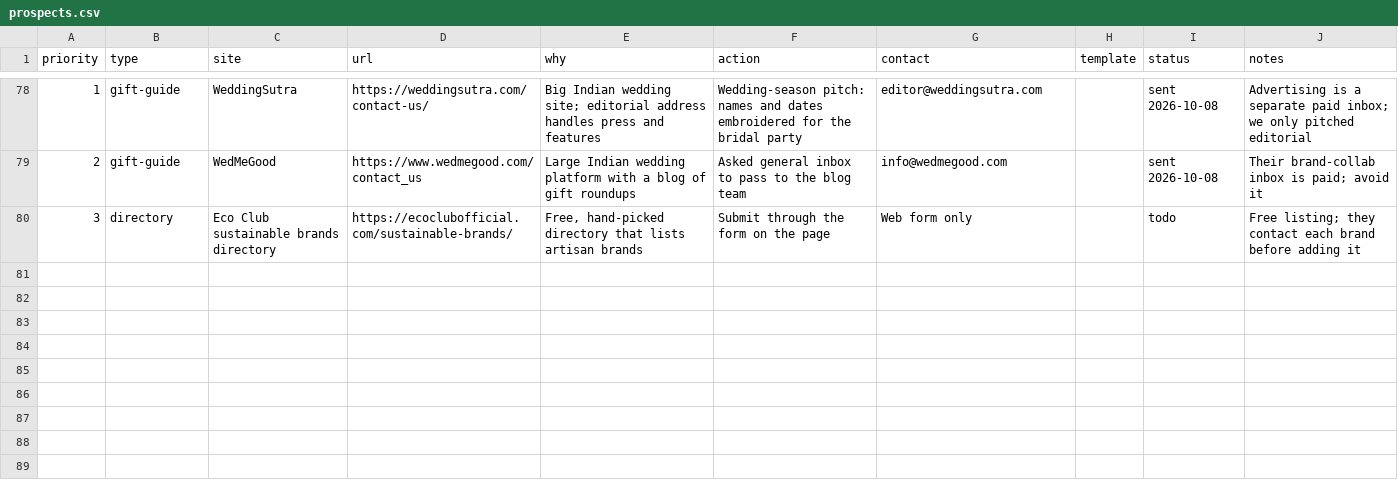
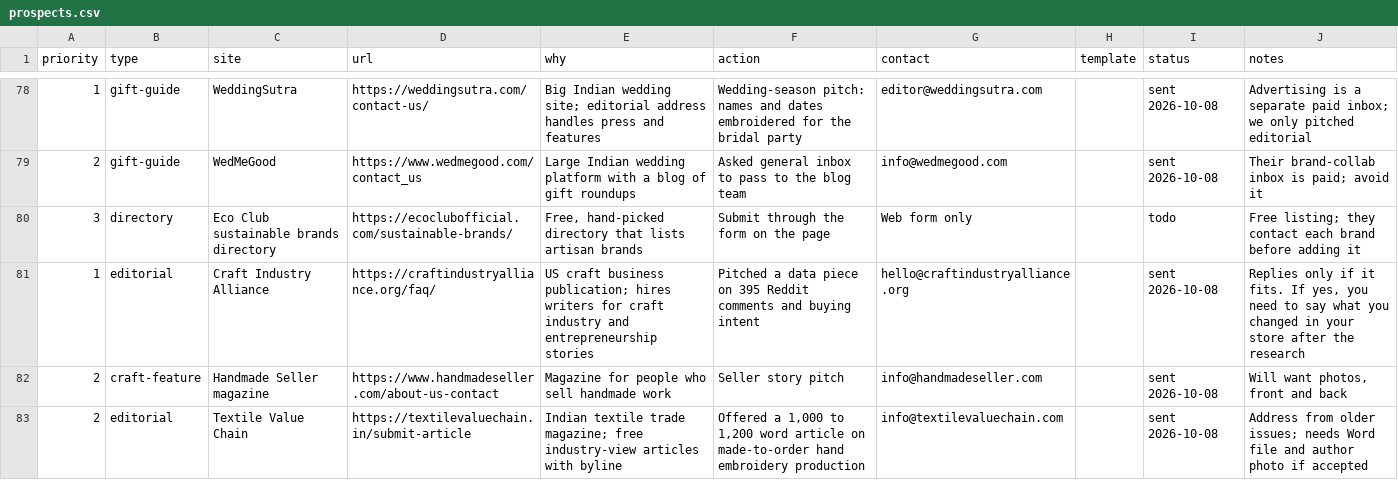
Before and after one commit to abdvikashtomar-crypto/claude-, a CSV file: backlinks/prospects.csv, drawn as a sheet; only a part is shown, gaps mark what is left out; the diff names each change by its address in the sheet, - before the commit and + after, or states it on an @@ line.

```diff
--- a/backlinks/prospects.csv
+++ b/backlinks/prospects.csv
+row 81: 1 | editorial | Craft Industry Alliance | https://craftindustryalliance.org/faq/ | US craft business publication; hires writers for craft industry and entrepreneurship stories | Pitched a data piece on 395 Reddit comments and buying intent | hello@craftindustryalliance.org |  | sent 2026-10-08 | Replies only if it fits. If yes, you need to say what you changed in your store after the research
+row 82: 2 | craft-feature | Handmade Seller magazine | https://www.handmadeseller.com/about-us-contact | Magazine for people who sell handmade work | Seller story pitch | info@handmadeseller.com |  | sent 2026-10-08 | Will want photos, front and back
+row 83: 2 | editorial | Textile Value Chain | https://textilevaluechain.in/submit-article | Indian textile trade magazine; free industry-view articles with byline | Offered a 1,000 to 1,200 word article on made-to-order hand embroidery production | info@textilevaluechain.com |  | sent 2026-10-08 | Address from older issues; needs Word file and author photo if accepted
```
Also changed, not shown: 1 other file.
